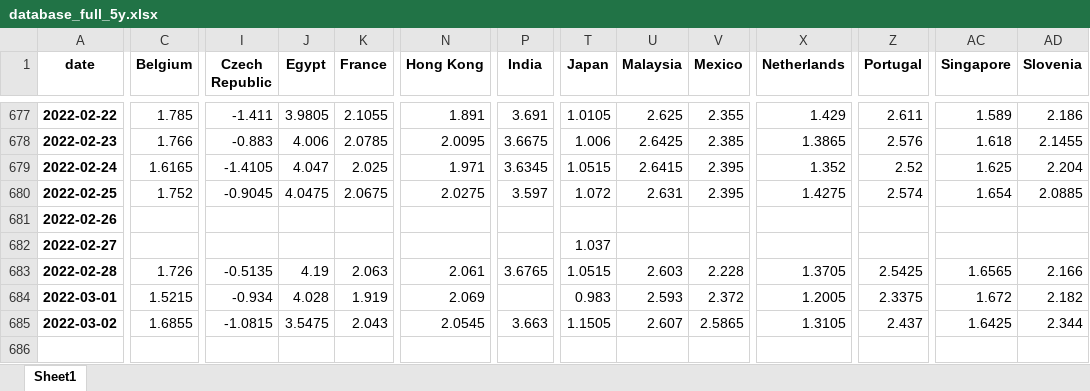
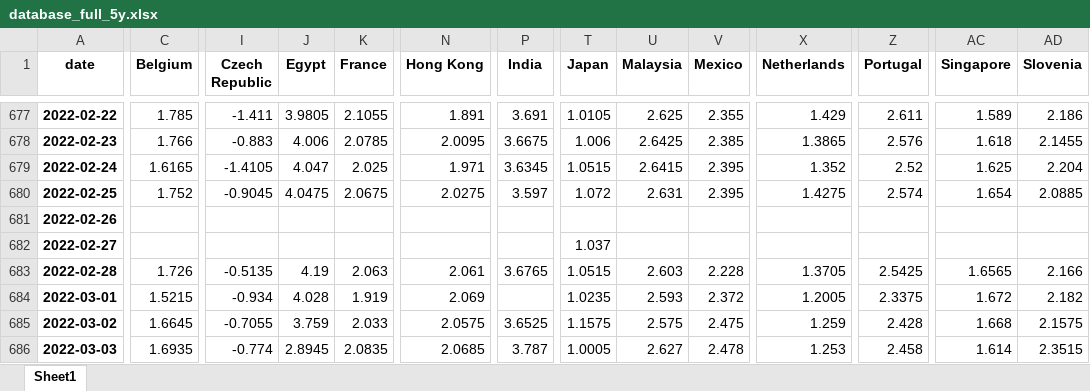
Before and after one commit to cober-data/curvature_database, an Excel workbook: database_full_5y.xlsx, sheet Sheet1, drawn as a sheet; only a part is shown, gaps mark what is left out; values as stored, in another font and other column widths than the file's, no borders; rows hold the shown columns only; the diff covers the shown part only; the diff names each change by its address in the sheet, - before the commit and + after, or states it on an @@ line.

```diff
--- a/database_full_5y.xlsx (sheet Sheet1)
+++ b/database_full_5y.xlsx (sheet Sheet1)
-T684 (Japan): 0.983
+T684 (Japan): 1.0235
-C685 (Belgium): 1.6855
+C685 (Belgium): 1.6645
-I685 (Czech Republic): -1.0815
+I685 (Czech Republic): -0.7055
-J685 (Egypt): 3.5475
+J685 (Egypt): 3.759
-K685 (France): 2.043
+K685 (France): 2.033
-N685 (Hong Kong): 2.0545
+N685 (Hong Kong): 2.0575
-P685 (India): 3.663
+P685 (India): 3.6525
-T685 (Japan): 1.1505
+T685 (Japan): 1.1575
-U685 (Malaysia): 2.607
+U685 (Malaysia): 2.575
-V685 (Mexico): 2.5865
+V685 (Mexico): 2.475
-X685 (Netherlands): 1.3105
+X685 (Netherlands): 1.259
-Z685 (Portugal): 2.437
+Z685 (Portugal): 2.428
-AC685 (Singapore): 1.6425
+AC685 (Singapore): 1.668
-AD685 (Slovenia): 2.344
+AD685 (Slovenia): 2.1575
+row 686: 2022-03-03 | 1.6935 | -0.774 | 2.8945 | 2.0835 | 2.0685 | 3.787 | 1.0005 | 2.627 | 2.478 | 1.253 | 2.458 | 1.614 | 2.3515
```
Also changed, not shown: 4 edited cells elsewhere in this sheet, Bonds_France.xlsx, Bonds_India.xlsx, 38 other files.
